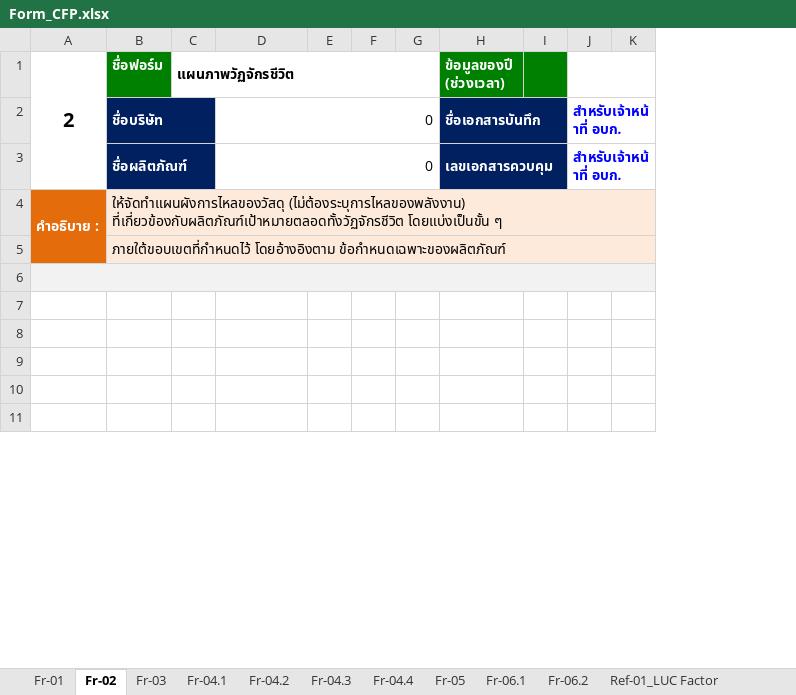
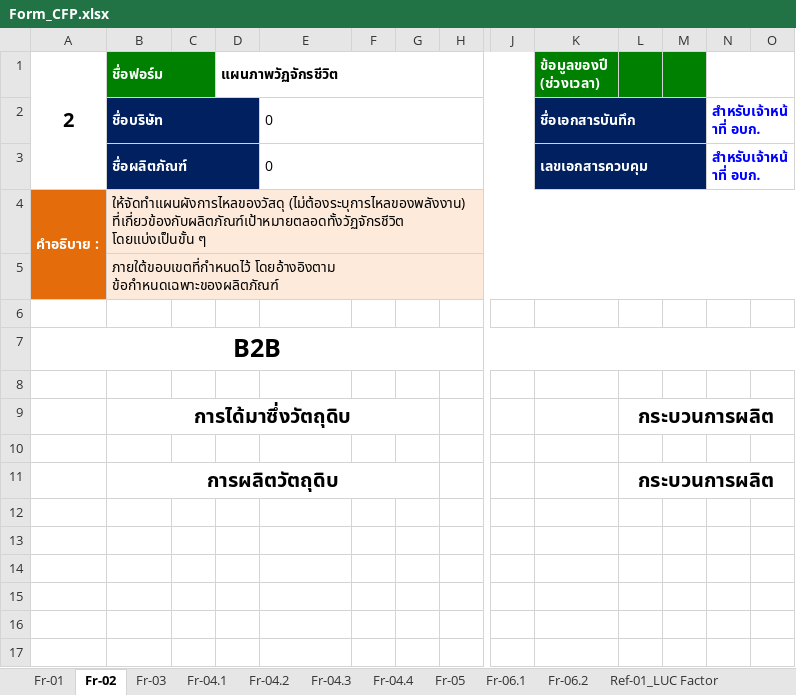
Before and after one commit to Pornnapa-Panyadee/carbon2025, an Excel workbook: ExcelReport/excel/Form_CFP.xlsx, sheet Fr-02, drawn as a sheet; only a part is shown, gaps mark what is left out; values as stored, in another font and other column widths than the file's, no borders; charts and pictures not drawn; removed rows and columns are numbered as before the commit, all else as after; rows hold the shown columns only; the diff covers the shown part only; the diff names each change by its address in the sheet, - before the commit and + after, or states it on an @@ line.

Commit message:
DB + Report EXCEL

```diff
--- a/ExcelReport/excel/Form_CFP.xlsx (sheet Fr-02)
+++ b/ExcelReport/excel/Form_CFP.xlsx (sheet Fr-02)
+column C, empty
+column H, empty
+column L, empty
+B1:C1 merged
-E2:E3 alignment: right
+E2:E3 alignment: left
+row 6: (empty)
+row 7: B2B
+row 8: (empty)
+row 9:  | การได้มาซึ่งวัตถุดิบ |  |  |  |  |  |  |  |  | กระบวนการผลิต
+row 10: (empty)
+row 11:  | การผลิตวัตถุดิบ |  |  |  |  |  |  |  |  | กระบวนการผลิต
-A12:B12 fill: #F2F2F2
+A12:B12 fill: none
-A6:K6 merged
-D12:G12 fill: #F2F2F2
+D12:G12 fill: none
-J12:K12 fill: #F2F2F2
+J12:K12 fill: none
-M12:O12 fill: #F2F2F2
+M12:O12 fill: none
```
Also changed, not shown: 17 removed rows, 1 added column, 1 edited cell, cell formats and merged cells elsewhere in this sheet, sheet Fr-01, formulas that keep their value, charts or pictures, 7 other files.
